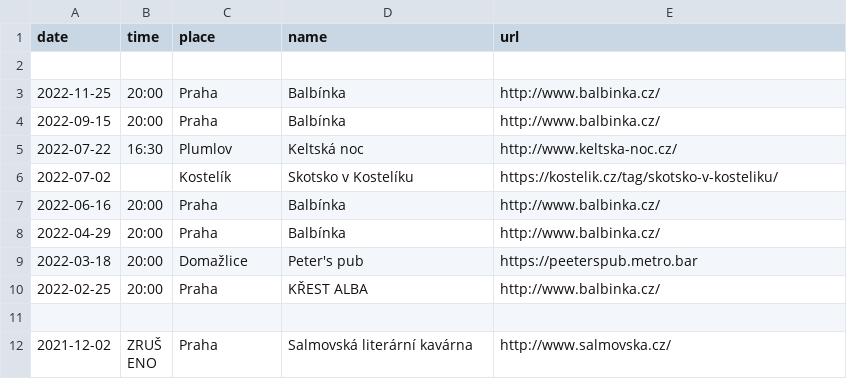
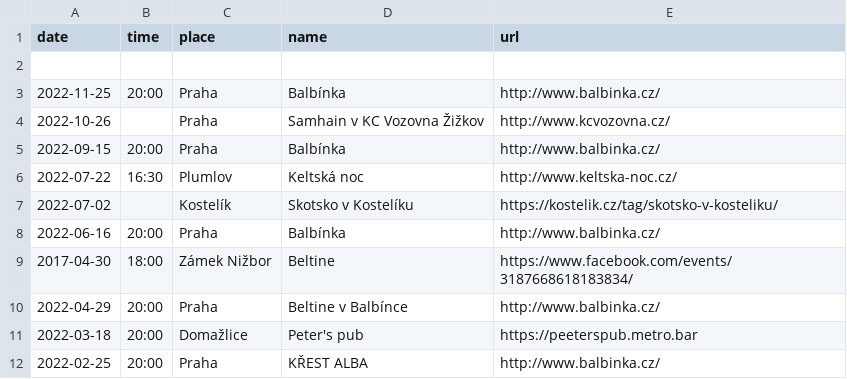
Before and after one commit to davrys/rira-web-jekyll, a CSV file: _data/events.csv, drawn as a sheet; only a part is shown; the shorter side is filled out with more unchanged rows.

Commit message:
Add gig

```diff
--- a/_data/events.csv
+++ b/_data/events.csv
@@ -3,2 +3,3 @@ date,time,place,name,url
 2022-11-25,20:00,Praha,Balbínka,http://www.balbinka.cz/
+2022-10-26,,Praha,Samhain v KC Vozovna Žižkov,http://www.kcvozovna.cz/
 2022-09-15,20:00,Praha,Balbínka,http://www.balbinka.cz/
@@ -7,3 +8,4 @@ date,time,place,name,url
 2022-06-16,20:00,Praha,Balbínka,http://www.balbinka.cz/
-2022-04-29,20:00,Praha,Balbínka,http://www.balbinka.cz/
+2017-04-30,18:00,Zámek Nižbor,Beltine,https://www.facebook.com/events/3187668618183834/
+2022-04-29,20:00,Praha,Beltine v Balbínce,http://www.balbinka.cz/
 2022-03-18,20:00,Domažlice,Peter's pub,https://peeterspub.metro.bar
```
